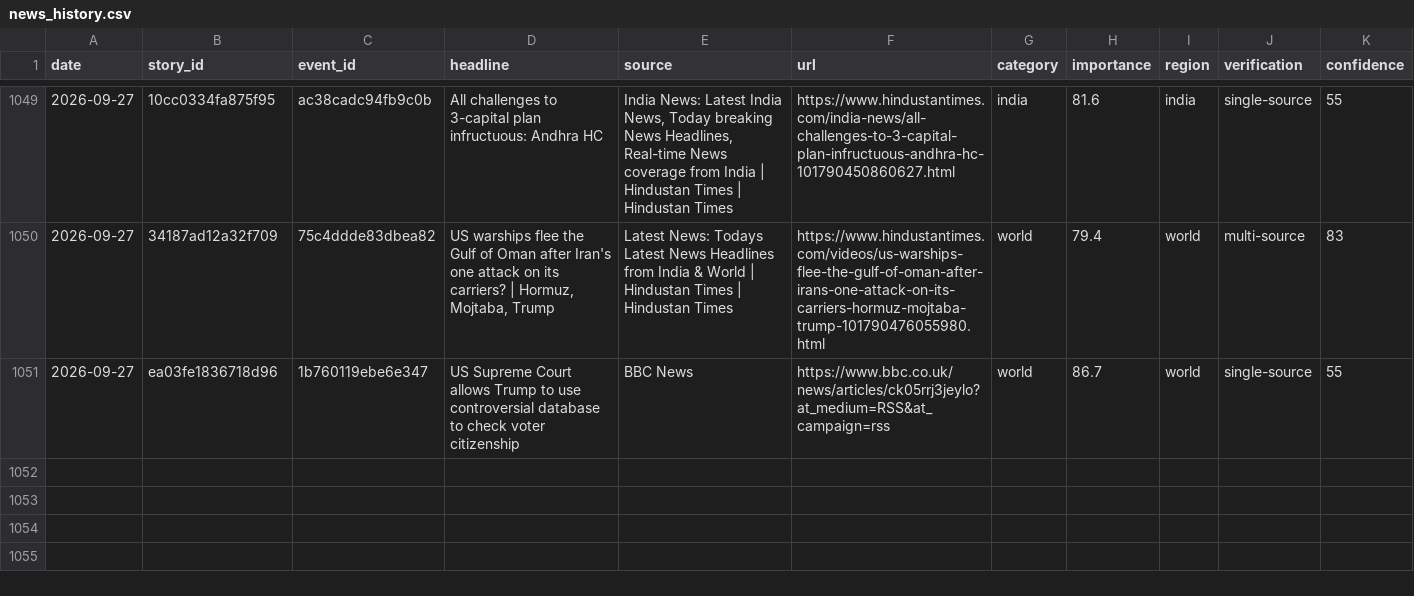
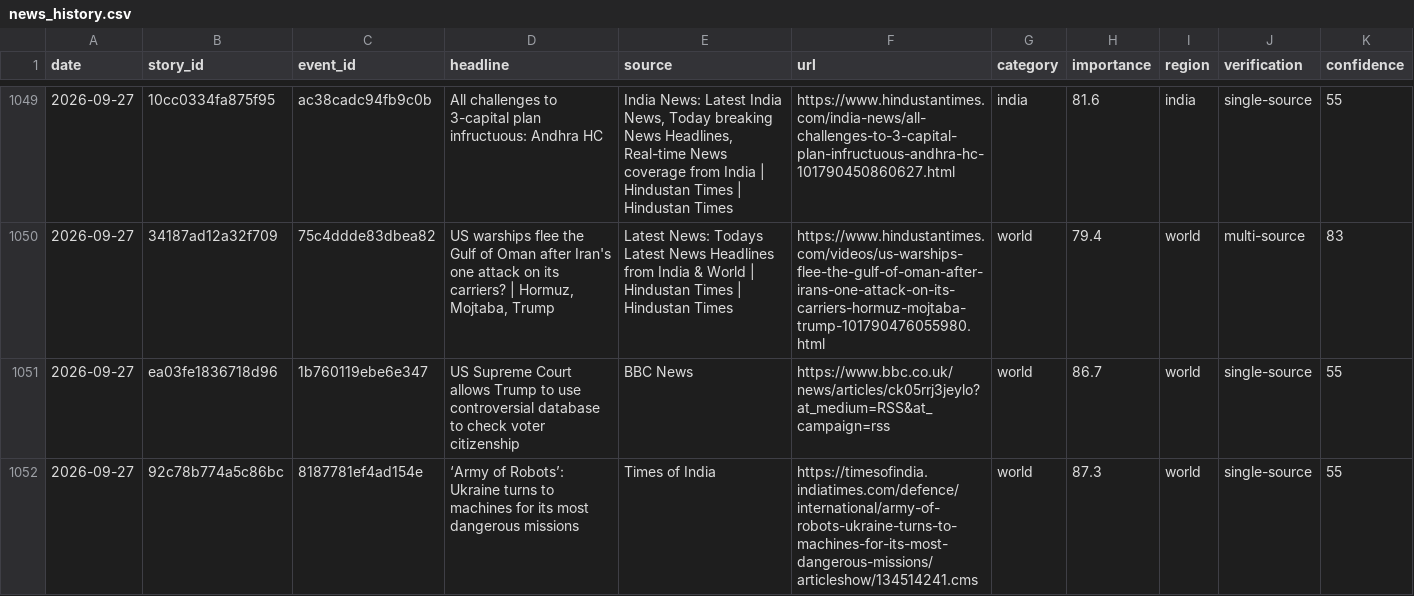
Before and after one commit to vishwasgarg5/news-knowledge-bot, a CSV file: data/news_history.csv, drawn as a sheet; only a part is shown, gaps mark what is left out.

```diff
--- a/data/news_history.csv
+++ b/data/news_history.csv
@@ -1051 +1051,2 @@ date,story_id,event_id,headline,source,url,category,importance,region,verificati
 2026-09-27,ea03fe1836718d96,1b760119ebe6e347,US Supreme Court allows Trump to use controversial database to check voter citizenship,BBC News,https://www.bbc.co.uk/news/articles/ck05rrj3jeylo?at_medium=RSS&at_campaign=rss,world,86.7,world,single-source,55
+2026-09-27,92c78b774a5c86bc,8187781ef4ad154e,‘Army of Robots’: Ukraine turns to machines for its most dangerous missions,Times of India,https://timesofindia.indiatimes.com/defence/international/army-of-robots-ukraine-turns-to-machines-for-its-most-dangerous-missions/articleshow/134514241.cms,world,87.3,world,single-source,55
```
Also changed, not shown: data/news_learning.csv, data/story_timeline.csv.
